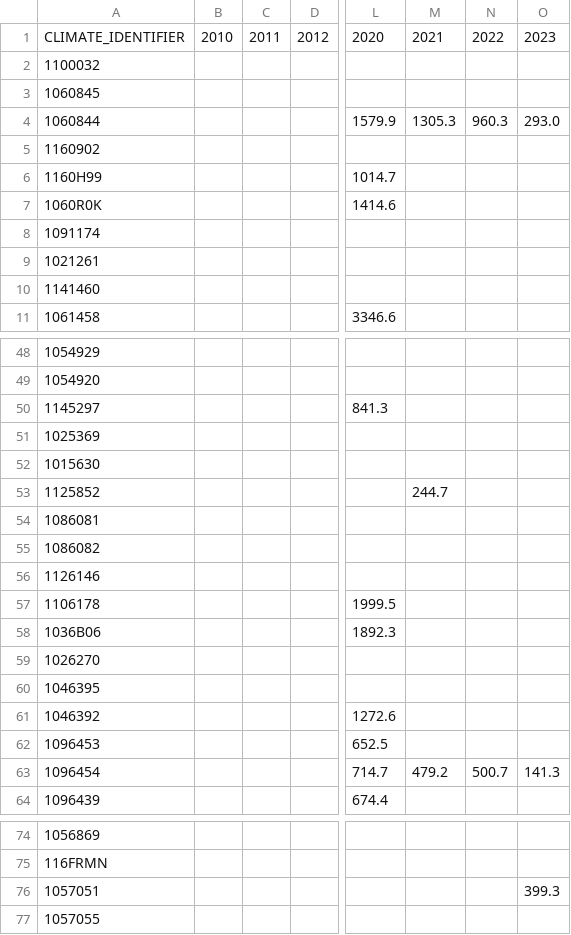
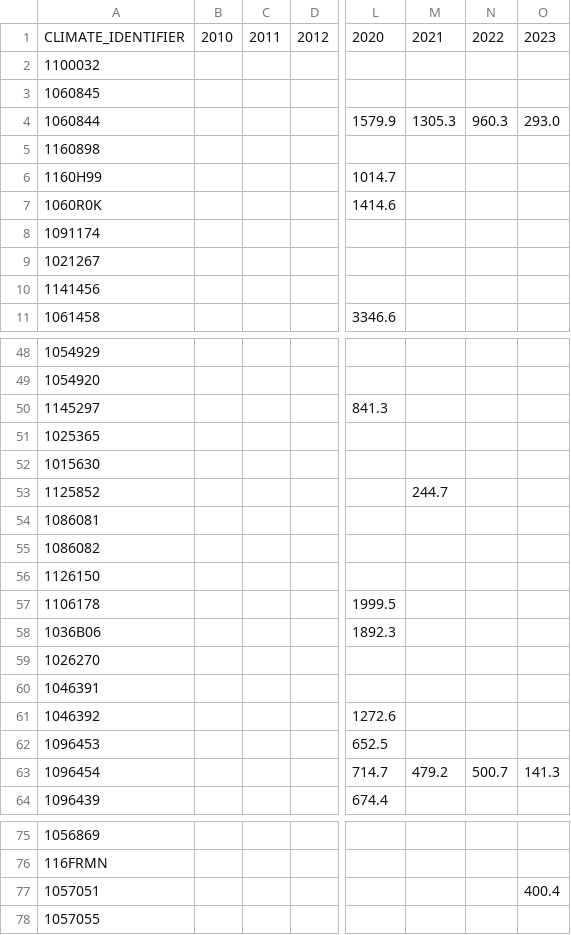
Before and after one commit to June-Skeeter/CA_wxData_Download, a CSV file: Summaries/Yearly_Precpitation_Totals.csv, drawn as a sheet; only a part is shown, gaps mark what is left out; addresses are those after the commit; the diff covers the shown part only; the diff names each change by its address in the sheet, - before the commit and + after, or states it on an @@ line.

```diff
--- a/Summaries/Yearly_Precpitation_Totals.csv
+++ b/Summaries/Yearly_Precpitation_Totals.csv
-A5: 1160902
+A5: 1160898
-A9: 1021261
+A9: 1021267
-A10: 1141460
+A10: 1141456
-A51: 1025369
+A51: 1025365
-A56: 1126146
+A56: 1126150
-A60: 1046395
+A60: 1046391
-O77: 399.3
+O77: 400.4
```
Also changed, not shown: 1 added row and 9 edited cells elsewhere in this file, Summaries/BC_WX_Stations.csv, Summaries/Monthly_Precpitation_Totals.csv, 15 other files.
